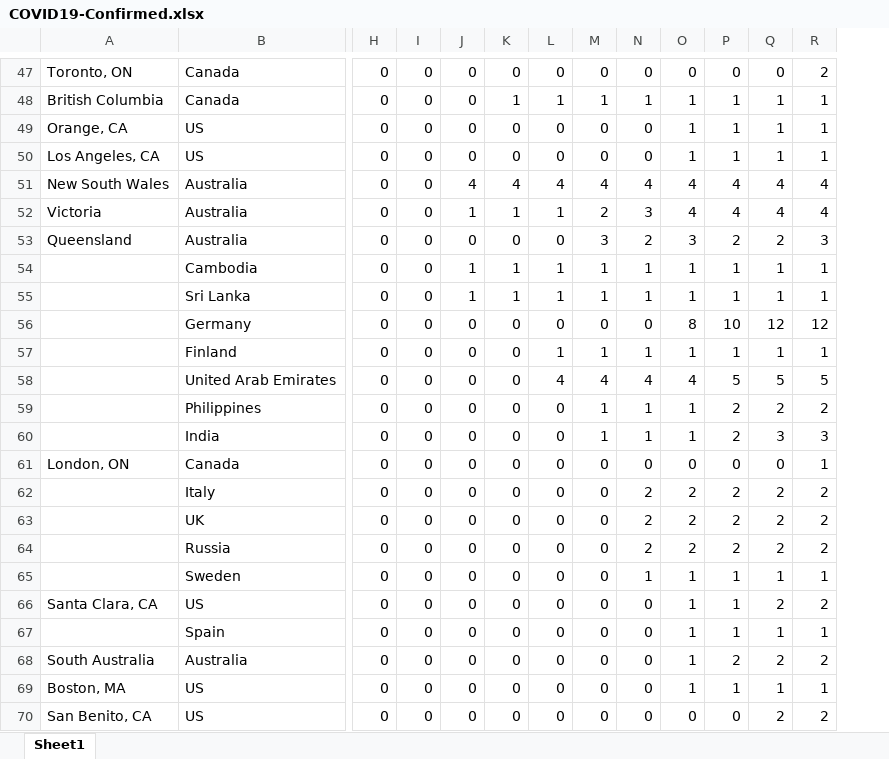
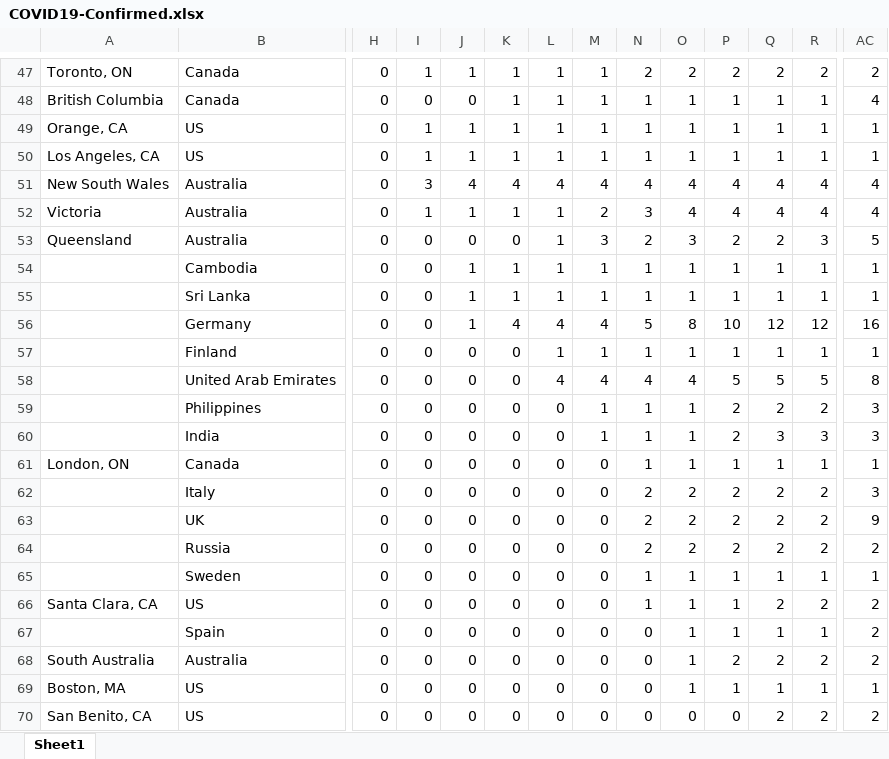
Before and after one commit to msarnacki/coronavirus-2019-nCoV, an Excel workbook: COVID19-Confirmed.xlsx, sheet Sheet1, drawn as a sheet; only a part is shown, gaps mark what is left out; values as stored, in another font and other column widths than the file's, no borders; the diff covers the shown part only; the diff names each change by its address in the sheet, - before the commit and + after, or states it on an @@ line.

Commit message:
fix plots, create df where columns are countries, rows are dates

```diff
--- a/COVID19-Confirmed.xlsx (sheet Sheet1)
+++ b/COVID19-Confirmed.xlsx (sheet Sheet1)
+column AC, rows 47-70: 2 | 4 | 1 | 1 | 4 | 4 | 5 | 1 | 1 | 16 | 1 | 8 | 3 | 3 | 1 | 3 | 9 | 2 | 1 | 2 | 2 | 2 | 1 | 2
-I47: 0
+I47: 1
-J47: 0
+J47: 1
-K47: 0
+K47: 1
-L47: 0
+L47: 1
-M47: 0
+M47: 1
-N47: 0
+N47: 2
-O47: 0
+O47: 2
-P47: 0
+P47: 2
-Q47: 0
+Q47: 2
-I49:I50: 0
+I49:I50: 1
-J49:J50: 0
+J49:J50: 1
-K49:K50: 0
+K49:K50: 1
-L49:L50: 0
+L49:L50: 1
-M49:M50: 0
+M49:M50: 1
-N49:N50: 0
+N49:N50: 1
-I51: 0
+I51: 3
-I52: 0
+I52: 1
-L53: 0
+L53: 1
-J56: 0
+J56: 1
-K56: 0
+K56: 4
-L56: 0
+L56: 4
-M56: 0
+M56: 4
-N56: 0
+N56: 5
-N61: 0
+N61: 1
-O61: 0
+O61: 1
-P61: 0
+P61: 1
-Q61: 0
+Q61: 1
-N66: 0
+N66: 1
```
Also changed, not shown: 40 edited cells elsewhere in this sheet, COVID19-Deaths.xlsx, COVID19-Recovered.xlsx, 5 other files.
